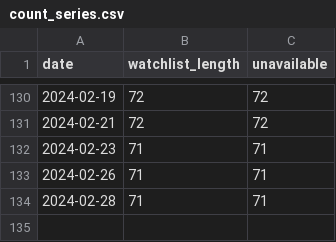
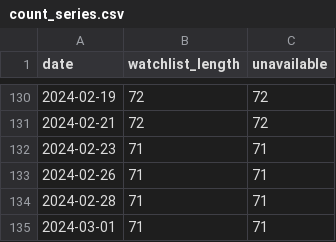
Before and after one commit to r-spatial/evolution, a CSV file: watchlist_output/count_series.csv, drawn as a sheet; only a part is shown, gaps mark what is left out; the diff names each change by its address in the sheet, - before the commit and + after, or states it on an @@ line.

```diff
--- a/watchlist_output/count_series.csv
+++ b/watchlist_output/count_series.csv
+row 135: 2024-03-01 | 71 | 71
```
Also changed, not shown: 1 other file.
